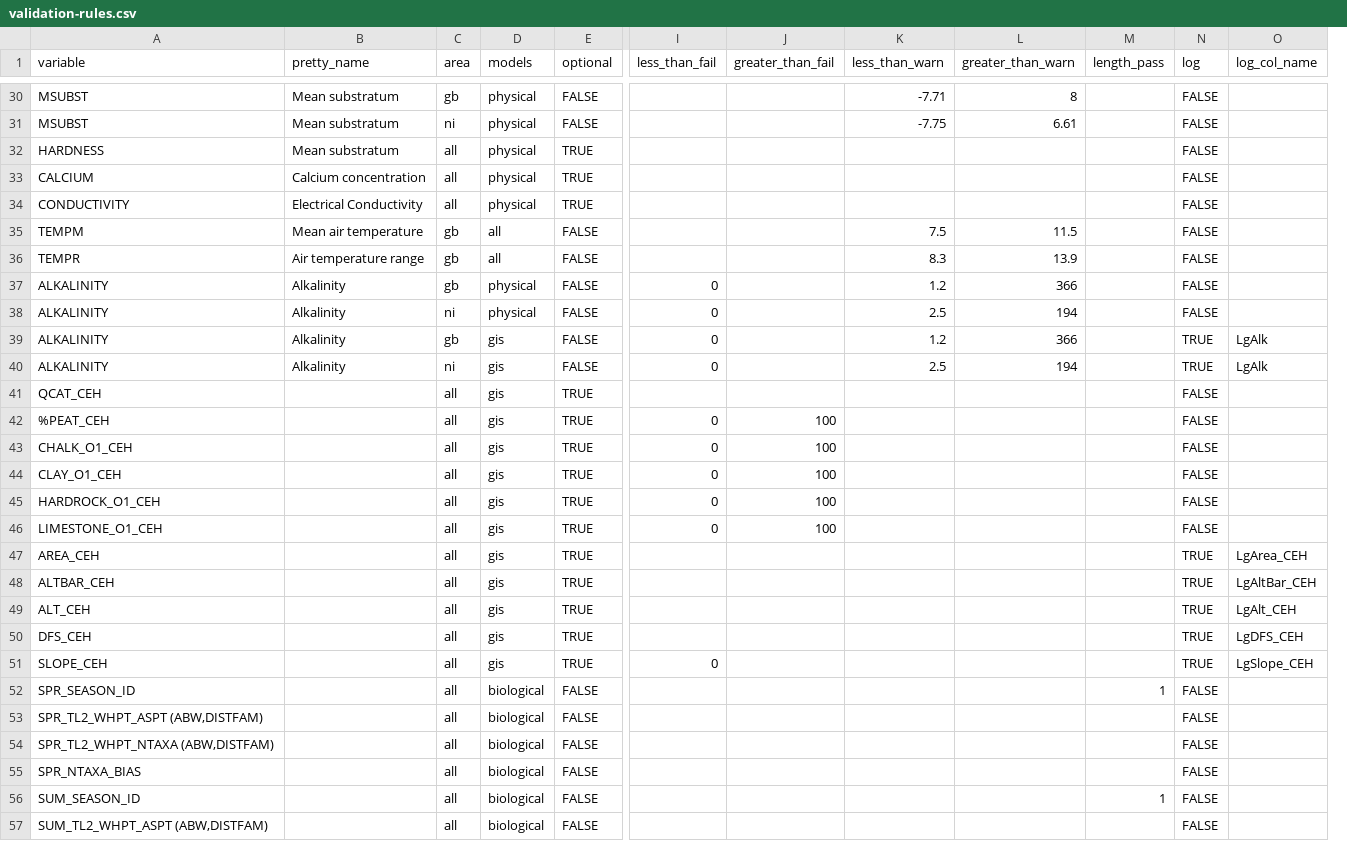
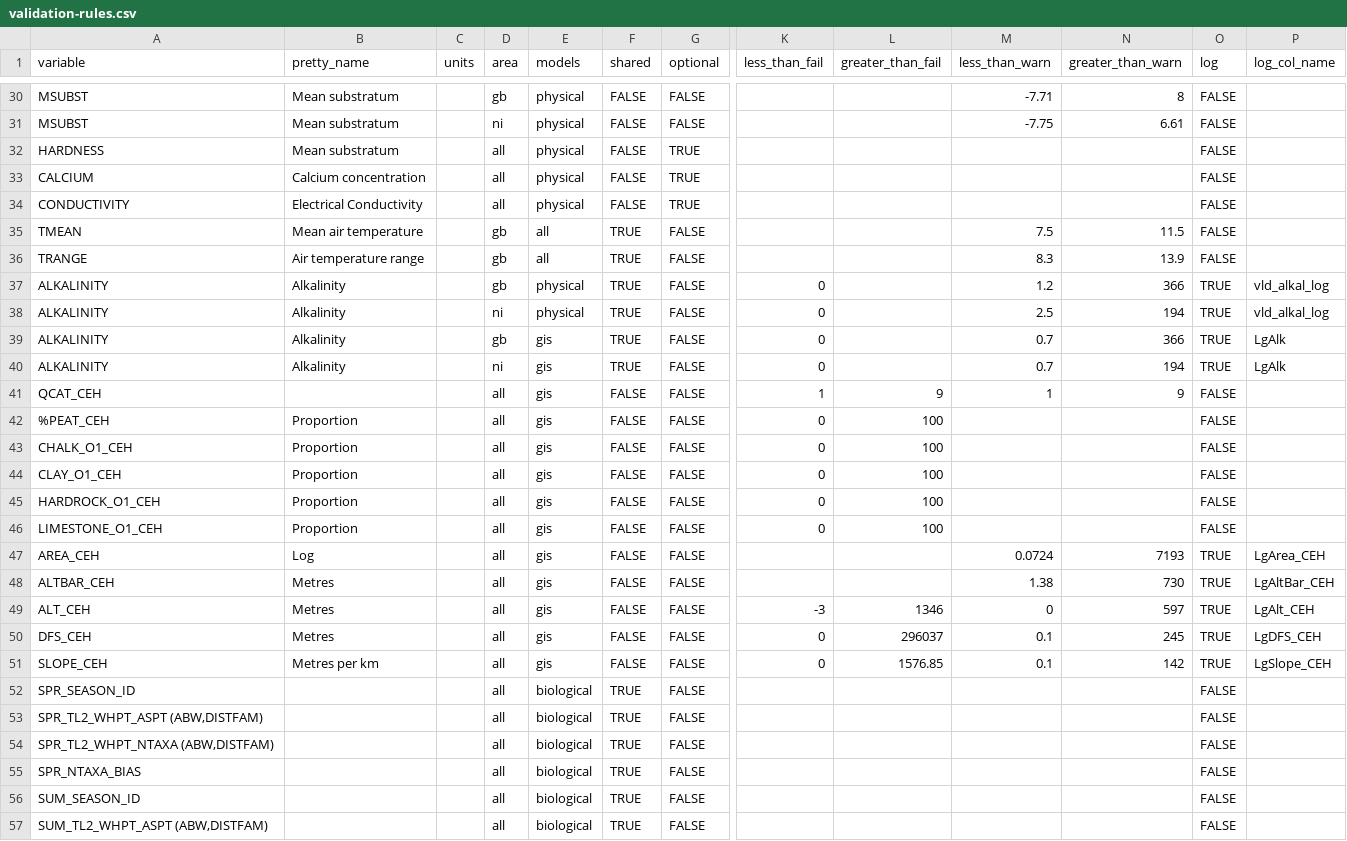
Before and after one commit to aquaMetrics/rict, a CSV file: inst/extdat/validation-rules.csv, drawn as a sheet; only a part is shown, gaps mark what is left out; removed rows and columns are numbered as before the commit, all else as after; the diff covers the shown part only; the diff names each change by its address in the sheet, - before the commit and + after, or states it on an @@ line.

```diff
--- a/inst/extdat/validation-rules.csv
+++ b/inst/extdat/validation-rules.csv
+column C (units), empty
+column F (shared), rows 30-57: FALSE | FALSE | FALSE | FALSE | FALSE | TRUE | TRUE | TRUE | TRUE | TRUE | TRUE | FALSE | FALSE | FALSE | FALSE | FALSE | FALSE | FALSE | FALSE | FALSE | FALSE | FALSE | TRUE | TRUE | TRUE | TRUE | TRUE | TRUE
-column M (length_pass), rows 52-56: 1 |  |  |  | 1
-A35 (variable): TEMPM
+A35 (variable): TMEAN
-A36 (variable): TEMPR
+A36 (variable): TRANGE
-O37:O38 (log): FALSE
+O37:O38 (log): TRUE
-P37:P38 (log_col_name): (empty)
+P37:P38 (log_col_name): vld_alkal_log
-M39 (less_than_warn): 1.2
+M39 (less_than_warn): 0.7
-M40 (less_than_warn): 2.5
+M40 (less_than_warn): 0.7
-G41:G51 (optional): TRUE
+G41:G51 (optional): FALSE
-K41 (less_than_fail): (empty)
+K41 (less_than_fail): 1
-L41 (greater_than_fail): (empty)
+L41 (greater_than_fail): 9
-M41 (less_than_warn): (empty)
+M41 (less_than_warn): 1
-N41 (greater_than_warn): (empty)
+N41 (greater_than_warn): 9
-B42:B46 (pretty_name): (empty)
+B42:B46 (pretty_name): Proportion
-B47 (pretty_name): (empty)
+B47 (pretty_name): Log
-M47 (less_than_warn): (empty)
+M47 (less_than_warn): 0.0724
-N47 (greater_than_warn): (empty)
+N47 (greater_than_warn): 7193
-B48:B50 (pretty_name): (empty)
+B48:B50 (pretty_name): Metres
-M48 (less_than_warn): (empty)
+M48 (less_than_warn): 1.38
-N48 (greater_than_warn): (empty)
+N48 (greater_than_warn): 730
-K49 (less_than_fail): (empty)
+K49 (less_than_fail): -3
-L49 (greater_than_fail): (empty)
+L49 (greater_than_fail): 1346
-M49 (less_than_warn): (empty)
+M49 (less_than_warn): 0
-N49 (greater_than_warn): (empty)
+N49 (greater_than_warn): 597
-K50 (less_than_fail): (empty)
+K50 (less_than_fail): 0
-L50 (greater_than_fail): (empty)
+L50 (greater_than_fail): 296037
-M50:M51 (less_than_warn): (empty)
+M50:M51 (less_than_warn): 0.1
-N50 (greater_than_warn): (empty)
+N50 (greater_than_warn): 245
-B51 (pretty_name): (empty)
+B51 (pretty_name): Metres per km
-L51 (greater_than_fail): (empty)
+L51 (greater_than_fail): 1576.85
-N51 (greater_than_warn): (empty)
+N51 (greater_than_warn): 142
```
Also changed, not shown: 5 added rows and 28 edited cells elsewhere in this file, 10 other files.
